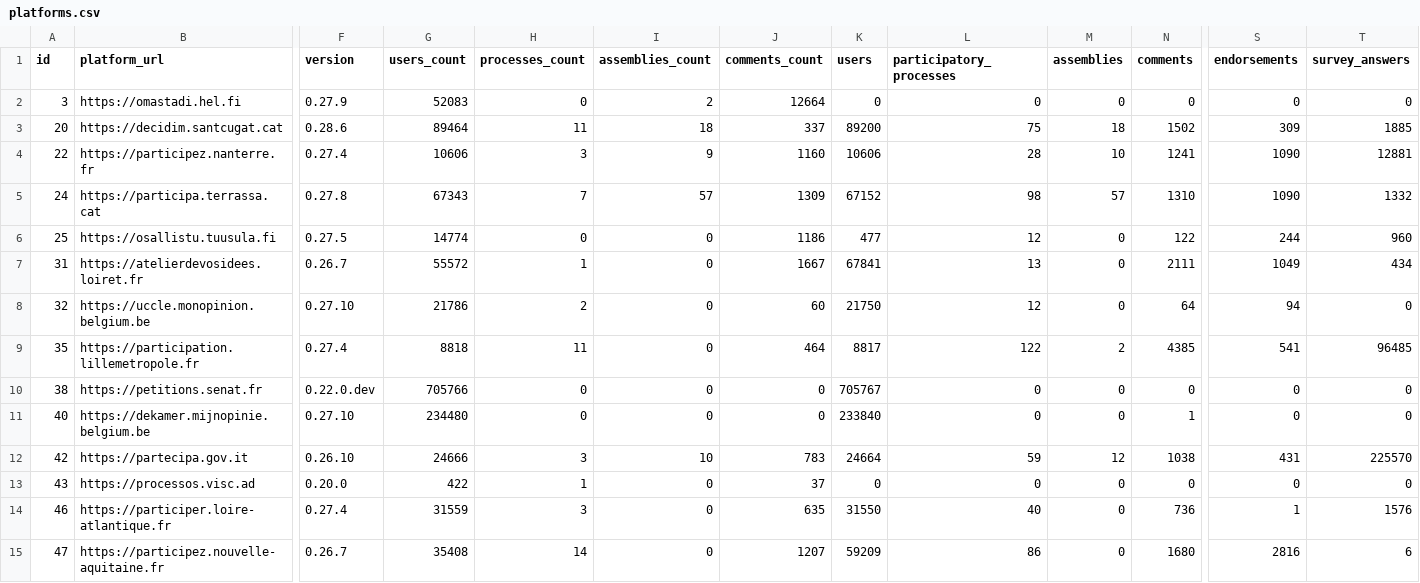
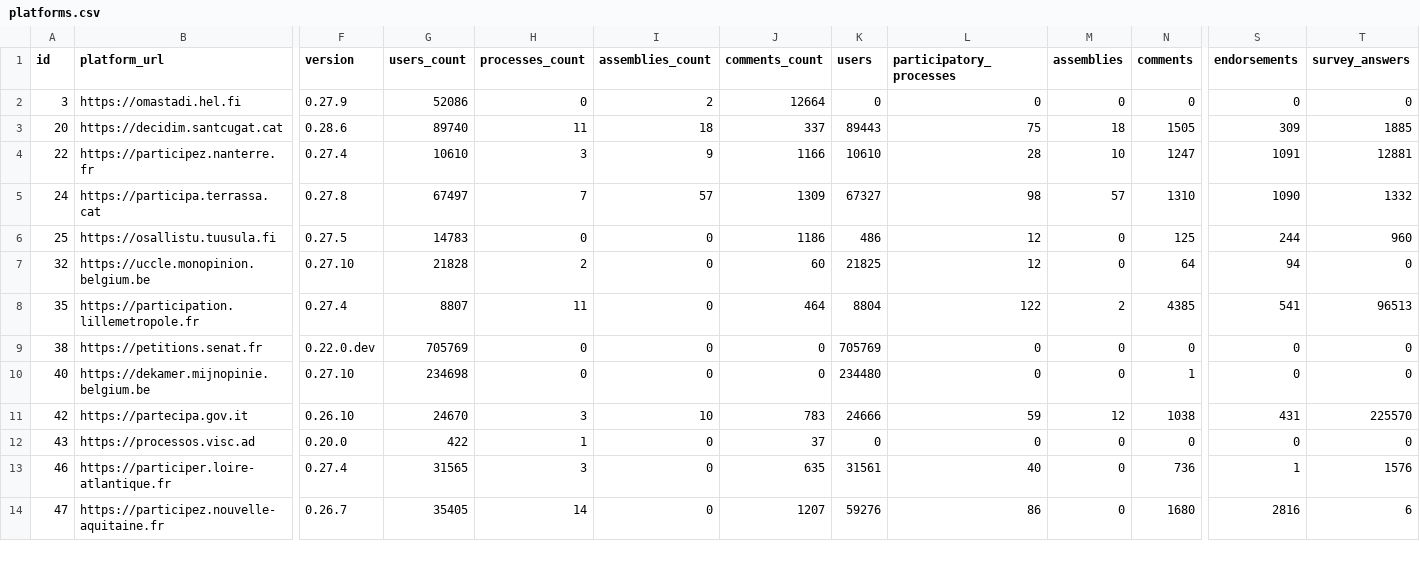
Before and after one commit to digidemlab/decidim-census, a CSV file: _data/platforms.csv, drawn as a sheet; only a part is shown, gaps mark what is left out; removed rows and columns are numbered as before the commit, all else as after; rows hold the shown columns only; the diff covers the shown part only; the diff names each change by its address in the sheet, - before the commit and + after, or states it on an @@ line.

Commit message:
Updating the data

```diff
--- a/_data/platforms.csv
+++ b/_data/platforms.csv
-G2 (users_count): 52083
+G2 (users_count): 52086
-G3 (users_count): 89464
+G3 (users_count): 89740
-K3 (users): 89200
+K3 (users): 89443
-N3 (comments): 1502
+N3 (comments): 1505
-G4 (users_count): 10606
+G4 (users_count): 10610
-J4 (comments_count): 1160
+J4 (comments_count): 1166
-K4 (users): 10606
+K4 (users): 10610
-N4 (comments): 1241
+N4 (comments): 1247
-S4 (endorsements): 1090
+S4 (endorsements): 1091
-G5 (users_count): 67343
+G5 (users_count): 67497
-K5 (users): 67152
+K5 (users): 67327
-G6 (users_count): 14774
+G6 (users_count): 14783
-K6 (users): 477
+K6 (users): 486
-N6 (comments): 122
+N6 (comments): 125
-row 7: 31 | https://atelierdevosidees.loiret.fr | 0.26.7 | 55572 | 1 | 0 | 1667 | 67841 | 13 | 0 | 2111 | 1049 | 434
-G7 (users_count): 21786
+G7 (users_count): 21828
-K7 (users): 21750
+K7 (users): 21825
-G8 (users_count): 8818
+G8 (users_count): 8807
-K8 (users): 8817
+K8 (users): 8804
-T8 (survey_answers): 96485
+T8 (survey_answers): 96513
-G9 (users_count): 705766
+G9 (users_count): 705769
-K9 (users): 705767
+K9 (users): 705769
-G10 (users_count): 234480
+G10 (users_count): 234698
-K10 (users): 233840
+K10 (users): 234480
-G11 (users_count): 24666
+G11 (users_count): 24670
-K11 (users): 24664
+K11 (users): 24666
-G13 (users_count): 31559
+G13 (users_count): 31565
-K13 (users): 31550
+K13 (users): 31561
-G14 (users_count): 35408
+G14 (users_count): 35405
-K14 (users): 59209
+K14 (users): 59276
```
Also changed, not shown: 3 removed rows and 44 edited cells elsewhere in this file, _data/historical/143 - decidonsensemble.tours.fr.csv, _data/historical/159 - jeparticipe.metropolegrandnancy.fr.csv, 38 other files.
